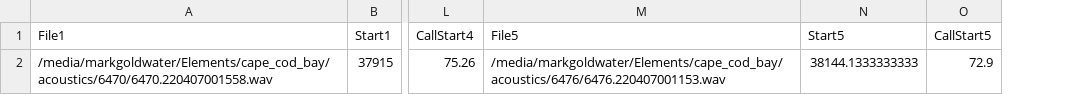
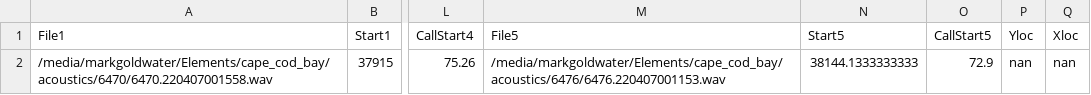
Before and after one commit to whoi-mars/Whale-Gunshot-Localization, a CSV file: matlab/ccb_2022.csv, drawn as a sheet; only a part is shown, gaps mark what is left out; the diff names each change by its address in the sheet, - before the commit and + after, or states it on an @@ line.

Commit message:
Added labels for experimental data

```diff
--- a/matlab/ccb_2022.csv
+++ b/matlab/ccb_2022.csv
+column P (Yloc), row 2: nan
+column Q (Xloc), row 2: nan
```
Also changed, not shown: 1 other file.
